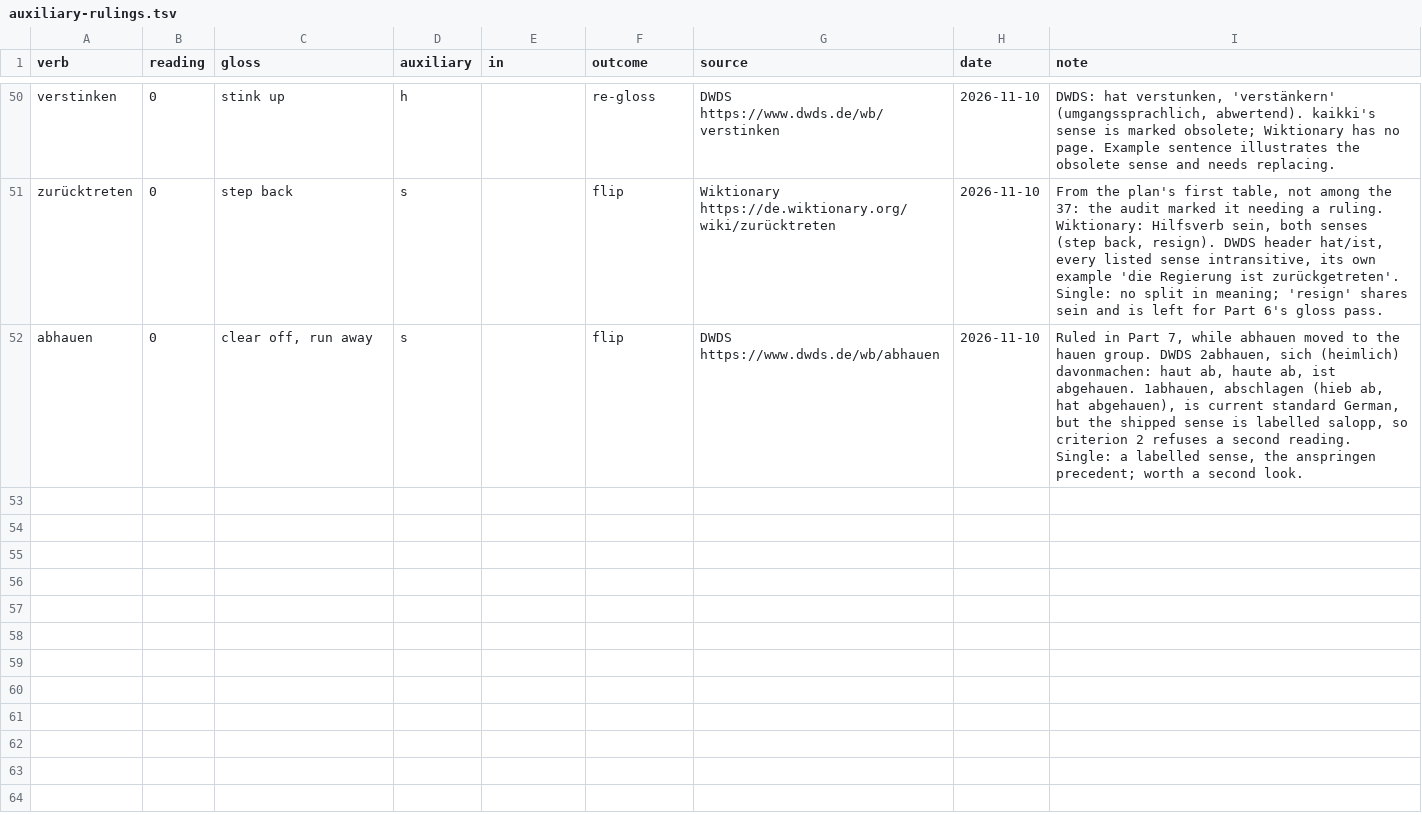
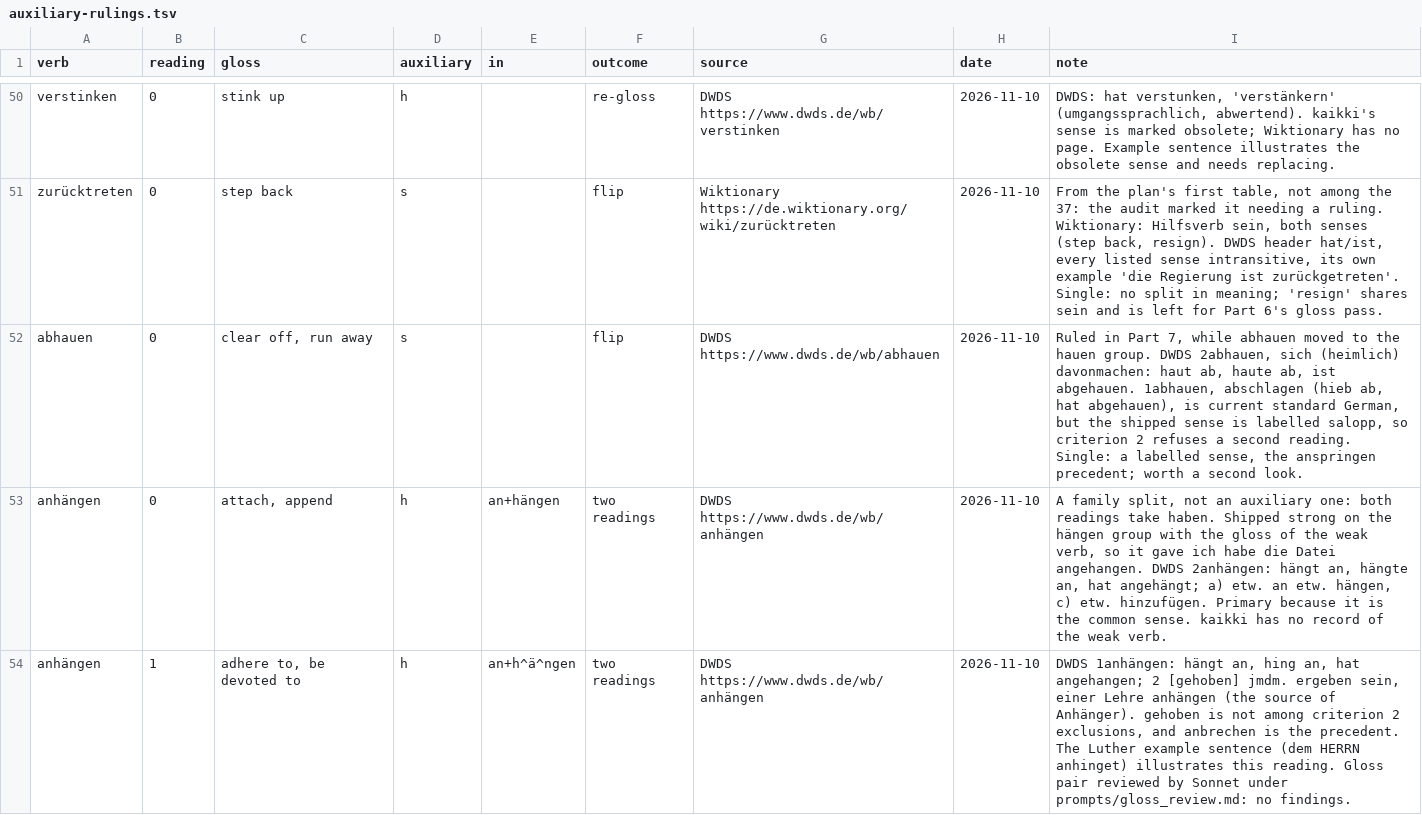
Before and after one commit to vermont42/Konjugieren, a TSV file: verbdata/auxiliary-rulings.tsv, drawn as a sheet; only a part is shown, gaps mark what is left out; the diff names each change by its address in the sheet, - before the commit and + after, or states it on an @@ line.

```diff
--- a/verbdata/auxiliary-rulings.tsv
+++ b/verbdata/auxiliary-rulings.tsv
+row 53: anhängen | 0 | attach, append | h | an+hängen | two readings | DWDS https://www.dwds.de/wb/anhängen | 2026-11-10 | A family split, not an auxiliary one: both readings take haben. Shipped strong on the hängen group with the gloss of the weak verb, so it gave ich habe die Datei angehangen. DWDS 2anhängen: hängt an, hängte an, hat angehängt; a) etw. an etw. hängen, c) etw. hinzufügen. Primary because it is the common sense. kaikki has no record of the weak verb.
+row 54: anhängen | 1 | adhere to, be devoted to | h | an+h^ä^ngen | two readings | DWDS https://www.dwds.de/wb/anhängen | 2026-11-10 | DWDS 1anhängen: hängt an, hing an, hat angehangen; 2 [gehoben] jmdm. ergeben sein, einer Lehre anhängen (the source of Anhänger). gehoben is not among criterion 2 exclusions, and anbrechen is the precedent. The Luther example sentence (dem HERRN anhinget) illustrates this reading. Gloss pair reviewed by Sonnet under prompts/gloss_review.md: no findings.
```
Also changed, not shown: 4 other files.
